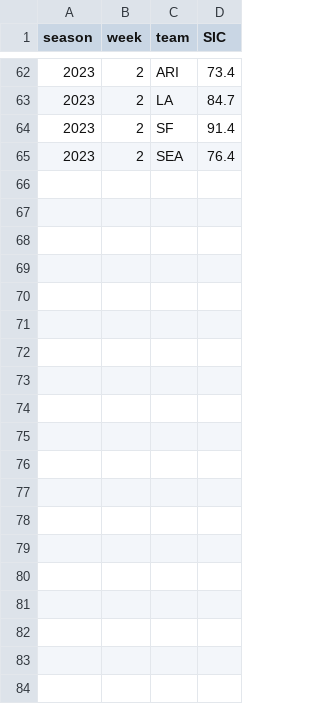
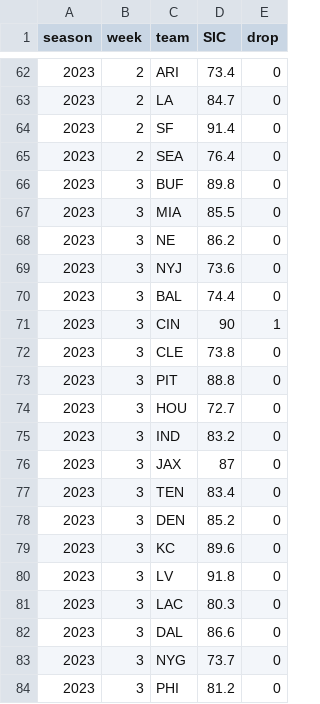
Before and after one commit to spatto12/SpreadRating, a CSV file: current_SIC.csv, drawn as a sheet; only a part is shown, gaps mark what is left out; the diff covers the shown part only; the diff names each change by its address in the sheet, - before the commit and + after, or states it on an @@ line.

```diff
--- a/current_SIC.csv
+++ b/current_SIC.csv
+column E (drop), rows 62-65: all 0
+row 66: 2023 | 3 | BUF | 89.8 | 0
+row 67: 2023 | 3 | MIA | 85.5 | 0
+row 68: 2023 | 3 | NE | 86.2 | 0
+row 69: 2023 | 3 | NYJ | 73.6 | 0
+row 70: 2023 | 3 | BAL | 74.4 | 0
+row 71: 2023 | 3 | CIN | 90 | 1
+row 72: 2023 | 3 | CLE | 73.8 | 0
+row 73: 2023 | 3 | PIT | 88.8 | 0
+row 74: 2023 | 3 | HOU | 72.7 | 0
+row 75: 2023 | 3 | IND | 83.2 | 0
+row 76: 2023 | 3 | JAX | 87 | 0
+row 77: 2023 | 3 | TEN | 83.4 | 0
+row 78: 2023 | 3 | DEN | 85.2 | 0
+row 79: 2023 | 3 | KC | 89.6 | 0
+row 80: 2023 | 3 | LV | 91.8 | 0
+row 81: 2023 | 3 | LAC | 80.3 | 0
+row 82: 2023 | 3 | DAL | 86.6 | 0
+row 83: 2023 | 3 | NYG | 73.7 | 0
+row 84: 2023 | 3 | PHI | 81.2 | 0
```
Also changed, not shown: 13 added rows elsewhere in this file, 1 other file.
